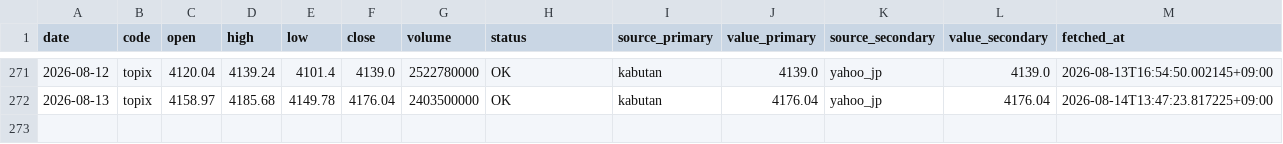
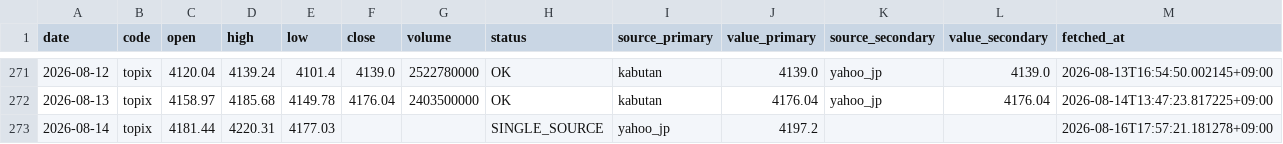
Before and after one commit to scioltoharumi/kabu-ledger, a CSV file: data/indices/topix.csv, drawn as a sheet; only a part is shown, gaps mark what is left out.

```diff
--- a/data/indices/topix.csv
+++ b/data/indices/topix.csv
@@ -272 +272,2 @@ date,code,open,high,low,close,volume,status,source_primary,value_primary,source_
 2026-08-13,topix,4158.97,4185.68,4149.78,4176.04,2403500000,OK,kabutan,4176.04,yahoo_jp,4176.04,2026-08-14T13:47:23.817225+09:00
+2026-08-14,topix,4181.44,4220.31,4177.03,,,SINGLE_SOURCE,yahoo_jp,4197.2,,,2026-08-16T17:57:21.181278+09:00
```
Also changed, not shown: data/verification/fetch_log.csv, 5 other files.
